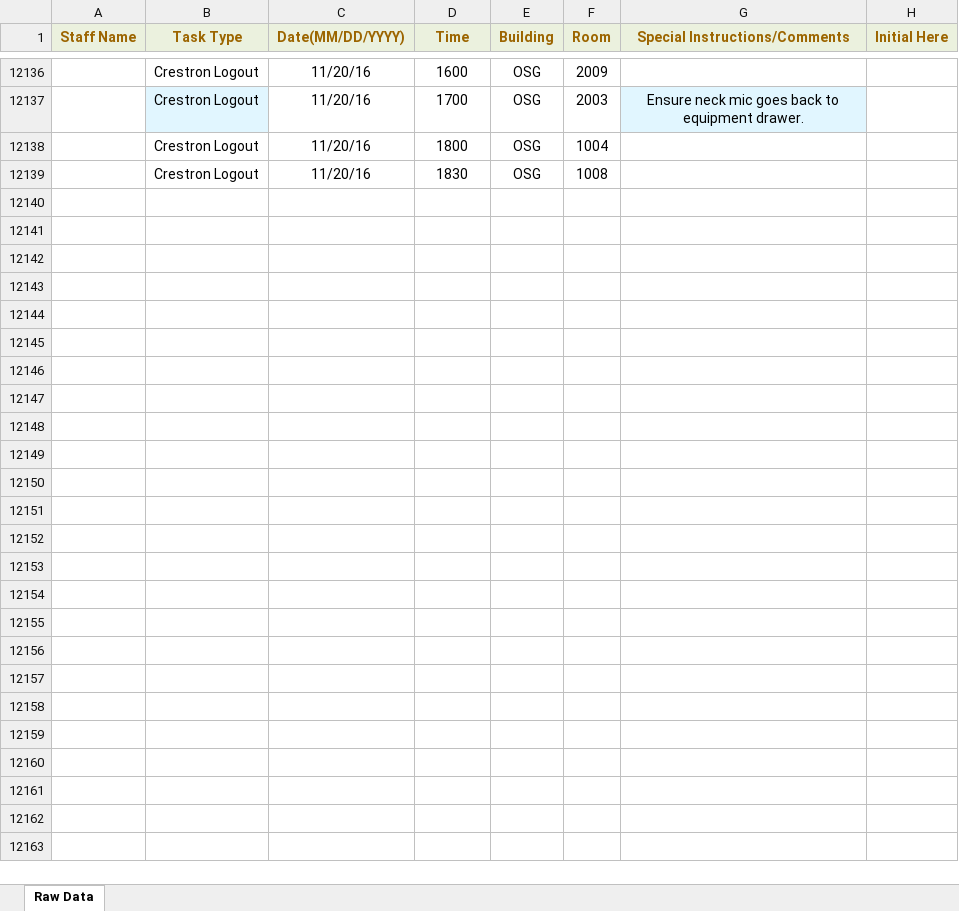
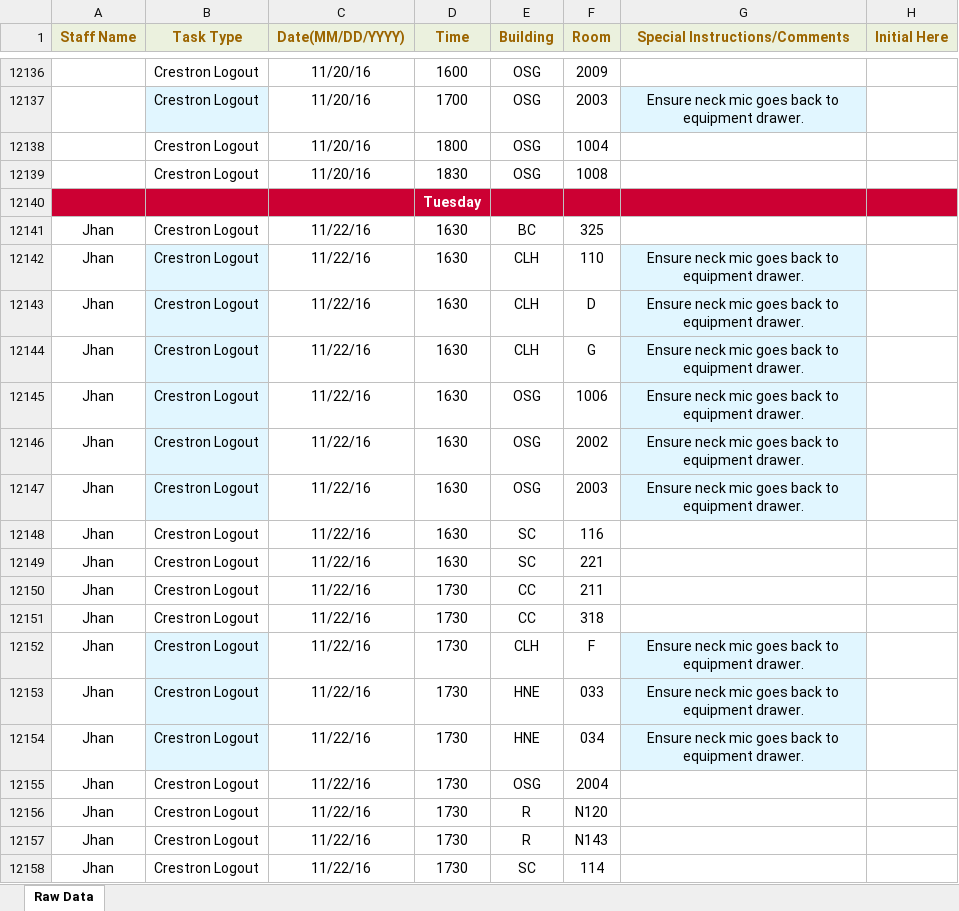
Before and after one commit to jhanperera/ClassOpsLogCreator, an Excel workbook: CLASSOPS/masterlog.xlsx, sheet Raw Data, drawn as a sheet; only a part is shown, gaps mark what is left out; values as stored, in another font and other column widths than the file's, no borders; the diff covers the shown part only; the diff names each change by its address in the sheet, - before the commit and + after, or states it on an @@ line.

```diff
--- a/CLASSOPS/masterlog.xlsx (sheet Raw Data)
+++ b/CLASSOPS/masterlog.xlsx (sheet Raw Data)
+row 12140:  |  |  | Tuesday
+row 12141: Jhan | Crestron Logout | 11/22/16 | 1630 | BC | 325
+row 12142: Jhan | Crestron Logout | 11/22/16 | 1630 | CLH | 110 | Ensure neck mic goes back to equipment drawer.
+row 12143: Jhan | Crestron Logout | 11/22/16 | 1630 | CLH | D | Ensure neck mic goes back to equipment drawer.
+row 12144: Jhan | Crestron Logout | 11/22/16 | 1630 | CLH | G | Ensure neck mic goes back to equipment drawer.
+row 12145: Jhan | Crestron Logout | 11/22/16 | 1630 | OSG | 1006 | Ensure neck mic goes back to equipment drawer.
+row 12146: Jhan | Crestron Logout | 11/22/16 | 1630 | OSG | 2002 | Ensure neck mic goes back to equipment drawer.
+row 12147: Jhan | Crestron Logout | 11/22/16 | 1630 | OSG | 2003 | Ensure neck mic goes back to equipment drawer.
+row 12148: Jhan | Crestron Logout | 11/22/16 | 1630 | SC | 116
+row 12149: Jhan | Crestron Logout | 11/22/16 | 1630 | SC | 221
+row 12150: Jhan | Crestron Logout | 11/22/16 | 1730 | CC | 211
+row 12151: Jhan | Crestron Logout | 11/22/16 | 1730 | CC | 318
+row 12152: Jhan | Crestron Logout | 11/22/16 | 1730 | CLH | F | Ensure neck mic goes back to equipment drawer.
+row 12153: Jhan | Crestron Logout | 11/22/16 | 1730 | HNE | 033 | Ensure neck mic goes back to equipment drawer.
+row 12154: Jhan | Crestron Logout | 11/22/16 | 1730 | HNE | 034 | Ensure neck mic goes back to equipment drawer.
+row 12155: Jhan | Crestron Logout | 11/22/16 | 1730 | OSG | 2004
+row 12156: Jhan | Crestron Logout | 11/22/16 | 1730 | R | N120
+row 12157: Jhan | Crestron Logout | 11/22/16 | 1730 | R | N143
+row 12158: Jhan | Crestron Logout | 11/22/16 | 1730 | SC | 114
```
Also changed, not shown: 84 added rows elsewhere in this sheet, CLASSOPS/clo.xlsm, PW/masterlog.xlsx, 3 other files.
